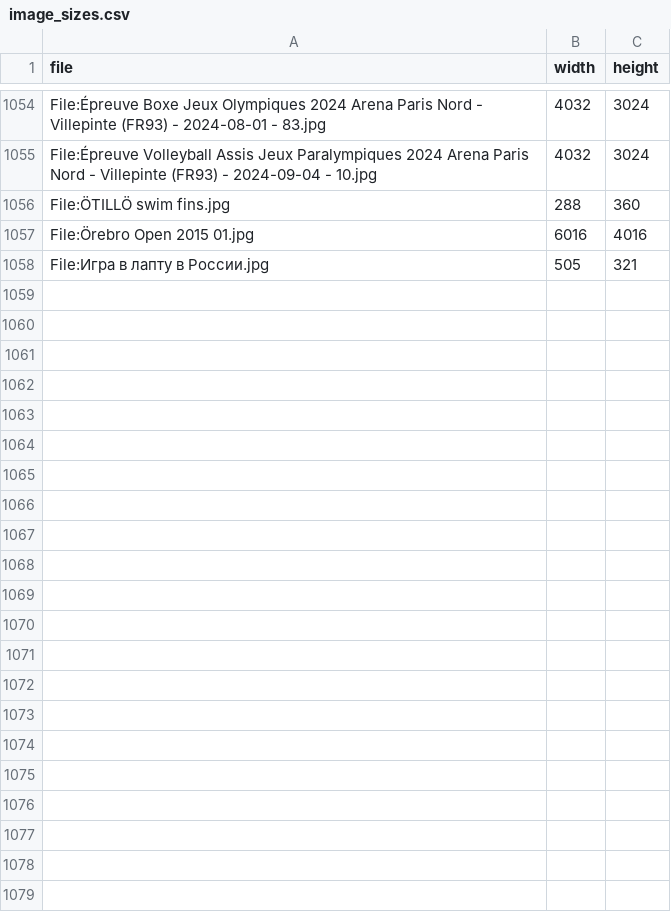
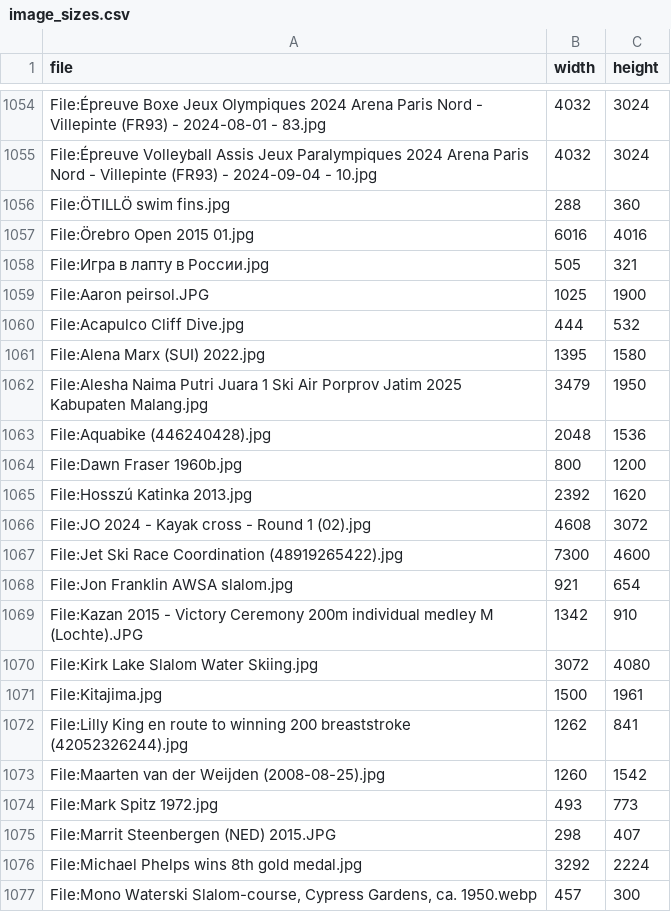
Before and after one commit to geekofix/sports-and-competitions, a CSV file: data/image_sizes.csv, drawn as a sheet; only a part is shown, gaps mark what is left out; the diff covers the shown part only.

Commit message:
Expand and deepen content for 11 aquatics and water sports pages (batch 3)
- freestyle/backstroke/breaststroke/butterfly/individual-medley swimming: full World Aquatics SW rules (pools, starts, turns, finishes, false starts, SW12 records, gender/para differences), 2026 world records and season leaders (women first: Douglass, Steenbergen, McIntosh, Smith, McKeown, Curtis, King, Qianting, Walsh, Huske, Ohashi, van Rouwendaal), history icons (Spitz, Fraser, Peirsol, van den Hoogenband, Kitajima, Phelps, Lochte, Hosszu, van der Weijden)
- marathon-swimming: Olympic 10 km open water, World Aquatics OW rules (5/10/25 km, 3 km knockout, mixed relay, 16-31 C water-temp rules), 2024/2025/2026 champions (Rasovszky, van Rouwendaal, Wellbrock, Moesha Johnson)
- cliff-diving: Red Bull Cliff Diving World Series + World Aquatics high diving rules (27 m/20 m, 5 judges, DD, safety), 2026 champions Iffland (10th title) and Heslop; history: La Quebrada, Duque, Hunt
- water-skiing + water-ski-slalom: IWWF rules (slalom course/rope lengths/boat speeds, tricks, jump, overall, records homologation), world records (N. Smith 2.5@9.75 m 2013, Jaquess 5@10.25 m 2023), history: Samuelson, Evie Wolford 1950, Schnyder
- jet-ski-racing: UIM-ABP Aquabike World Championship since 1992, classes and disciplines (circuit <=1300 m, offshore, endurance, jet raid, parallel slalom, freestyle), 2026 rulebook, 2026 champions (Johansson, Bossche, Chavanne, Al Mulla)
- kayak-cross: ICF/Paddle Worldwide Chapter 16 rules (time trial + knockout, roll zone, FLT/RAL penalties, boat list), Olympic debut Paris 2024 (Butcher/Fox), 2026 Worlds in Oklahoma City (Prindis, Marx; time trials Clarke 46.54 / J. Fox 51.05)
- 27 license-verified Commons images with APA captions and Figure Index; double build green (915 entries, image cache complete at 1085)

Co-authored-by: geekofix <geekofix@users.noreply.github.com>

```diff
--- a/data/image_sizes.csv
+++ b/data/image_sizes.csv
@@ -1058 +1058,20 @@ File:Örebro Open 2015 01.jpg,6016,4016
 File:Игра в лапту в России.jpg,505,321
+File:Aaron peirsol.JPG,1025,1900
+File:Acapulco Cliff Dive.jpg,444,532
+File:Alena Marx (SUI) 2022.jpg,1395,1580
+File:Alesha Naima Putri Juara 1 Ski Air Porprov Jatim 2025 Kabupaten Malang.jpg,3479,1950
+File:Aquabike (446240428).jpg,2048,1536
+File:Dawn Fraser 1960b.jpg,800,1200
+File:Hosszú Katinka 2013.jpg,2392,1620
+File:JO 2024 - Kayak cross - Round 1 (02).jpg,4608,3072
+File:Jet Ski Race Coordination (48919265422).jpg,7300,4600
+File:Jon Franklin AWSA slalom.jpg,921,654
+File:Kazan 2015 - Victory Ceremony 200m individual medley M (Lochte).JPG,1342,910
+File:Kirk Lake Slalom Water Skiing.jpg,3072,4080
+File:Kitajima.jpg,1500,1961
+File:Lilly King en route to winning 200 breaststroke (42052326244).jpg,1262,841
+File:Maarten van der Weijden (2008-08-25).jpg,1260,1542
+File:Mark Spitz 1972.jpg,493,773
+File:Marrit Steenbergen (NED) 2015.JPG,298,407
+File:Michael Phelps wins 8th gold medal.jpg,3292,2224
+"File:Mono Waterski Slalom-course, Cypress Gardens, ca. 1950.webp",457,300
```
Also changed, not shown: 9 added rows elsewhere in this file, 25 other files.
